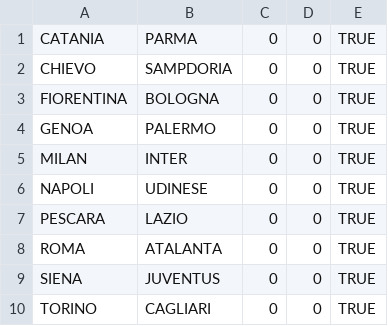
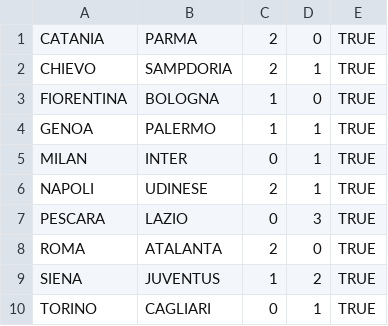
Before and after one commit to rfocardi/data, a CSV file: SERIE_A/2012/days/day_07.csv, drawn as a sheet.

Commit message:
giornata 7

```diff
--- a/SERIE_A/2012/days/day_07.csv
+++ b/SERIE_A/2012/days/day_07.csv
@@ -1,10 +1,10 @@
-CATANIA;PARMA;0;0;TRUE
-CHIEVO;SAMPDORIA;0;0;TRUE
-FIORENTINA;BOLOGNA;0;0;TRUE
-GENOA;PALERMO;0;0;TRUE
-MILAN;INTER;0;0;TRUE
-NAPOLI;UDINESE;0;0;TRUE
-PESCARA;LAZIO;0;0;TRUE
-ROMA;ATALANTA;0;0;TRUE
-SIENA;JUVENTUS;0;0;TRUE
-TORINO;CAGLIARI;0;0;TRUE
+CATANIA;PARMA;2;0;TRUE
+CHIEVO;SAMPDORIA;2;1;TRUE
+FIORENTINA;BOLOGNA;1;0;TRUE
+GENOA;PALERMO;1;1;TRUE
+MILAN;INTER;0;1;TRUE
+NAPOLI;UDINESE;2;1;TRUE
+PESCARA;LAZIO;0;3;TRUE
+ROMA;ATALANTA;2;0;TRUE
+SIENA;JUVENTUS;1;2;TRUE
+TORINO;CAGLIARI;0;1;TRUE
```
